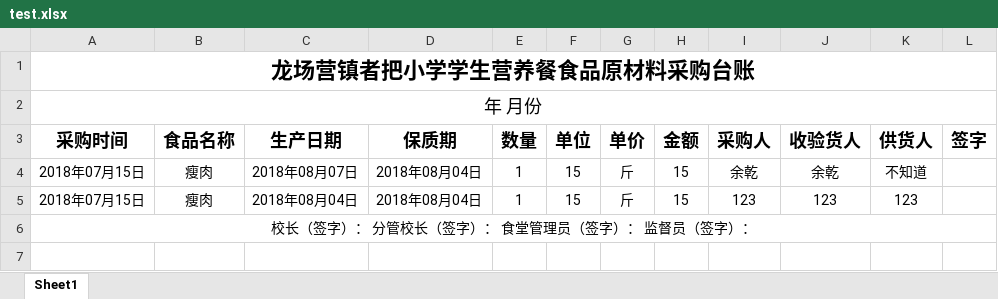
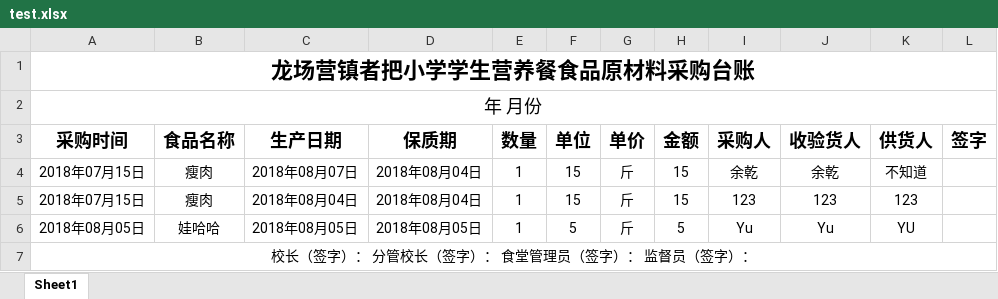
Before and after one commit to YuQian2015/koa-learning, an Excel workbook: files/test.xlsx, sheet Sheet1, drawn as a sheet; values as stored, in another font and other column widths than the file's, no borders; the diff names each change by its address in the sheet, - before the commit and + after, or states it on an @@ line.

```diff
--- a/files/test.xlsx (sheet Sheet1)
+++ b/files/test.xlsx (sheet Sheet1)
+row 6: 2018年08月05日 | 娃哈哈 | 2018年08月05日 | 2018年08月05日 | 1 | 5 | 斤 | 5 | Yu | Yu | YU
```
Also changed, not shown: 7 other files.
